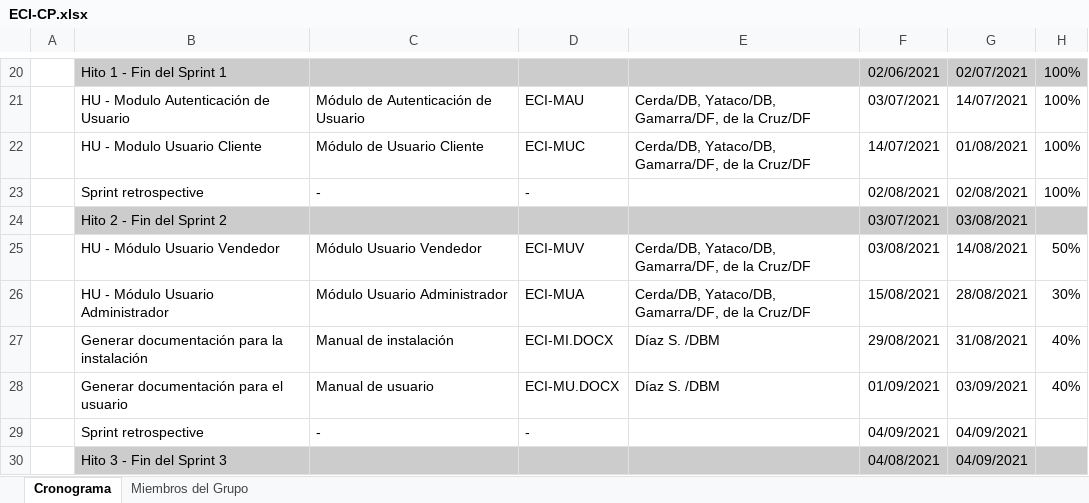
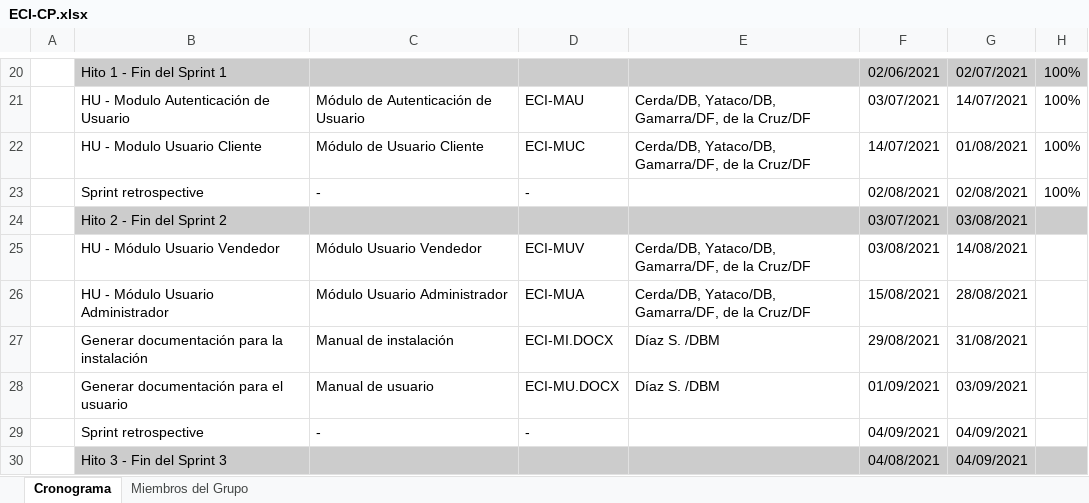
Before and after one commit to angelozamora97/EComerce-inverso, an Excel workbook: LineaBase/ECI/LineaBase2/Gestion/ECI-CP.xlsx, sheet Cronograma, drawn as a sheet; only a part is shown, gaps mark what is left out; values as stored, in another font and other column widths than the file's, no borders; the diff names each change by its address in the sheet, - before the commit and + after, or states it on an @@ line.

Commit message:
update ECI-CP

```diff
--- a/LineaBase/ECI/LineaBase2/Gestion/ECI-CP.xlsx (sheet Cronograma)
+++ b/LineaBase/ECI/LineaBase2/Gestion/ECI-CP.xlsx (sheet Cronograma)
-H25: 50%
+H25: (empty)
-H26: 30%
+H26: (empty)
-H27:H28: 40%
+H27:H28: (empty)
```
